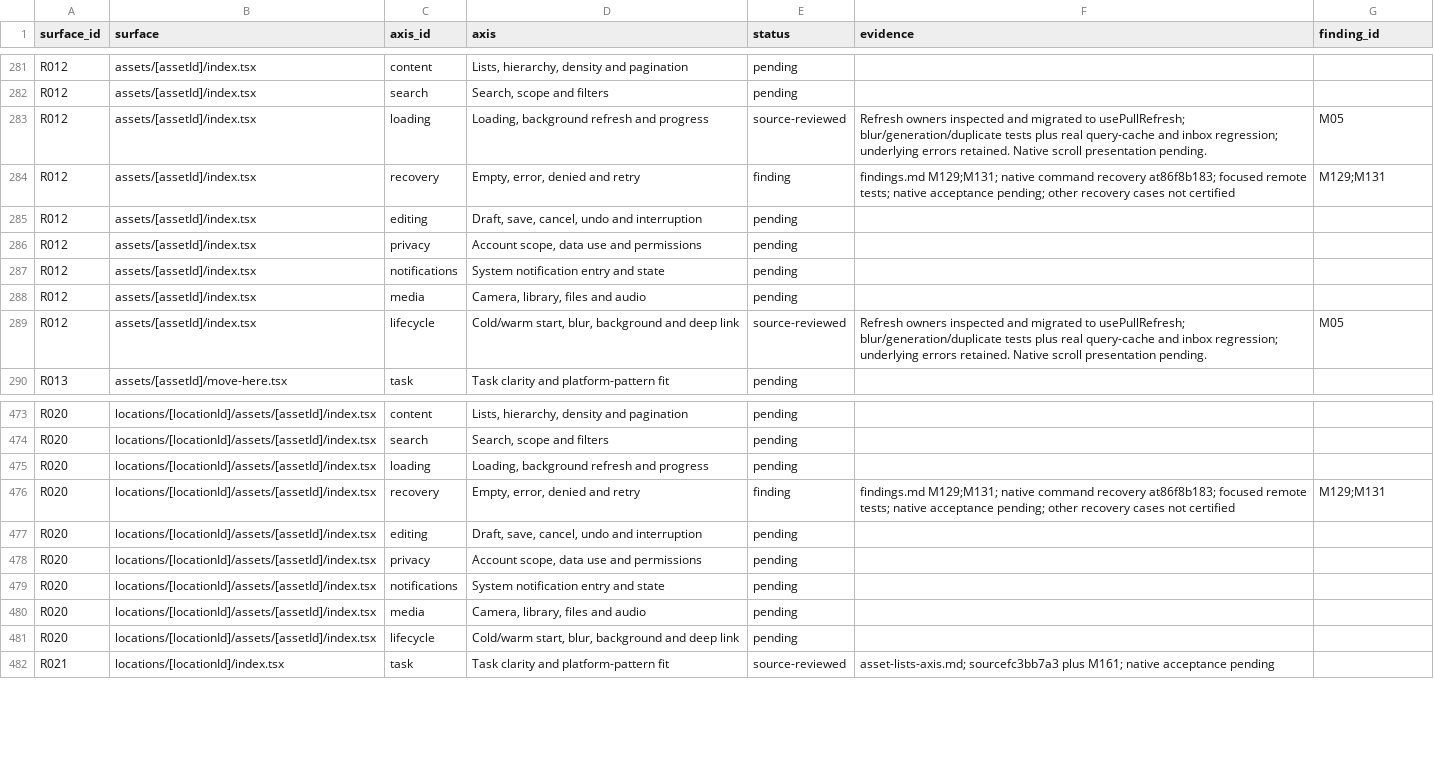
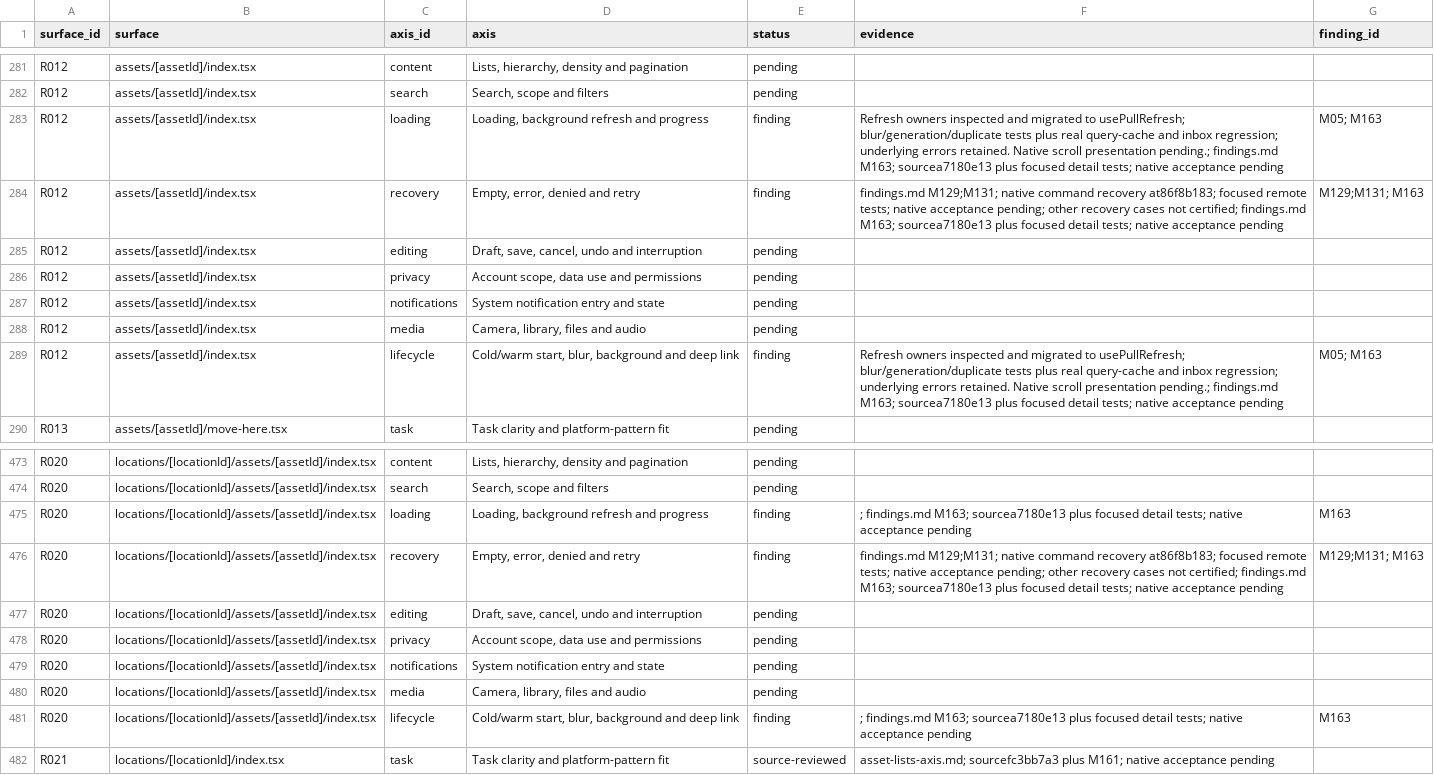
Before and after one commit to elsell/stuffstash, a CSV file: docs/reports/mobile-ui-remediation-2026-09-14/matrix.csv, drawn as a sheet; only a part is shown, gaps mark what is left out.

Commit message:
fix(mobile): retire departed detail refresh notices

```diff
--- a/docs/reports/mobile-ui-remediation-2026-09-14/matrix.csv
+++ b/docs/reports/mobile-ui-remediation-2026-09-14/matrix.csv
@@ -282,4 +282,4 @@ R012,assets/[assetId]/index.tsx,content,"Lists, hierarchy, density and paginatio
 R012,assets/[assetId]/index.tsx,search,"Search, scope and filters",pending,,
-R012,assets/[assetId]/index.tsx,loading,"Loading, background refresh and progress",source-reviewed,Refresh owners inspected and migrated to usePullRefresh; blur/generation/duplicate tests plus real query-cache and inbox regression; underlying errors retained. Native scroll presentation pending.,M05
-R012,assets/[assetId]/index.tsx,recovery,"Empty, error, denied and retry",finding,findings.md M129;M131; native command recovery at86f8b183; focused remote tests; native acceptance pending; other recovery cases not certified,M129;M131
+R012,assets/[assetId]/index.tsx,loading,"Loading, background refresh and progress",finding,Refresh owners inspected and migrated to usePullRefresh; blur/generation/duplicate tests plus real query-cache and inbox regression; underlying errors retained. Native scroll presentation pending.; findings.md M163; sourcea7180e13 plus focused detail tests; native acceptance pending,M05; M163
+R012,assets/[assetId]/index.tsx,recovery,"Empty, error, denied and retry",finding,findings.md M129;M131; native command recovery at86f8b183; focused remote tests; native acceptance pending; other recovery cases not certified; findings.md M163; sourcea7180e13 plus focused detail tests; native acceptance pending,M129;M131; M163
 R012,assets/[assetId]/index.tsx,editing,"Draft, save, cancel, undo and interruption",pending,,
@@ -288,3 +288,3 @@ R012,assets/[assetId]/index.tsx,notifications,System notification entry and stat
 R012,assets/[assetId]/index.tsx,media,"Camera, library, files and audio",pending,,
-R012,assets/[assetId]/index.tsx,lifecycle,"Cold/warm start, blur, background and deep link",source-reviewed,Refresh owners inspected and migrated to usePullRefresh; blur/generation/duplicate tests plus real query-cache and inbox regression; underlying errors retained. Native scroll presentation pending.,M05
+R012,assets/[assetId]/index.tsx,lifecycle,"Cold/warm start, blur, background and deep link",finding,Refresh owners inspected and migrated to usePullRefresh; blur/generation/duplicate tests plus real query-cache and inbox regression; underlying errors retained. Native scroll presentation pending.; findings.md M163; sourcea7180e13 plus focused detail tests; native acceptance pending,M05; M163
 R013,assets/[assetId]/move-here.tsx,task,Task clarity and platform-pattern fit,pending,,
@@ -474,4 +474,4 @@ R020,locations/[locationId]/assets/[assetId]/index.tsx,content,"Lists, hierarchy
 R020,locations/[locationId]/assets/[assetId]/index.tsx,search,"Search, scope and filters",pending,,
-R020,locations/[locationId]/assets/[assetId]/index.tsx,loading,"Loading, background refresh and progress",pending,,
-R020,locations/[locationId]/assets/[assetId]/index.tsx,recovery,"Empty, error, denied and retry",finding,findings.md M129;M131; native command recovery at86f8b183; focused remote tests; native acceptance pending; other recovery cases not certified,M129;M131
+R020,locations/[locationId]/assets/[assetId]/index.tsx,loading,"Loading, background refresh and progress",finding,; findings.md M163; sourcea7180e13 plus focused detail tests; native acceptance pending,M163
+R020,locations/[locationId]/assets/[assetId]/index.tsx,recovery,"Empty, error, denied and retry",finding,findings.md M129;M131; native command recovery at86f8b183; focused remote tests; native acceptance pending; other recovery cases not certified; findings.md M163; sourcea7180e13 plus focused detail tests; native acceptance pending,M129;M131; M163
 R020,locations/[locationId]/assets/[assetId]/index.tsx,editing,"Draft, save, cancel, undo and interruption",pending,,
@@ -480,3 +480,3 @@ R020,locations/[locationId]/assets/[assetId]/index.tsx,notifications,System noti
 R020,locations/[locationId]/assets/[assetId]/index.tsx,media,"Camera, library, files and audio",pending,,
-R020,locations/[locationId]/assets/[assetId]/index.tsx,lifecycle,"Cold/warm start, blur, background and deep link",pending,,
+R020,locations/[locationId]/assets/[assetId]/index.tsx,lifecycle,"Cold/warm start, blur, background and deep link",finding,; findings.md M163; sourcea7180e13 plus focused detail tests; native acceptance pending,M163
 R021,locations/[locationId]/index.tsx,task,Task clarity and platform-pattern fit,source-reviewed,asset-lists-axis.md; sourcefc3bb7a3 plus M161; native acceptance pending,
```
Also changed, not shown: 5 other files.
